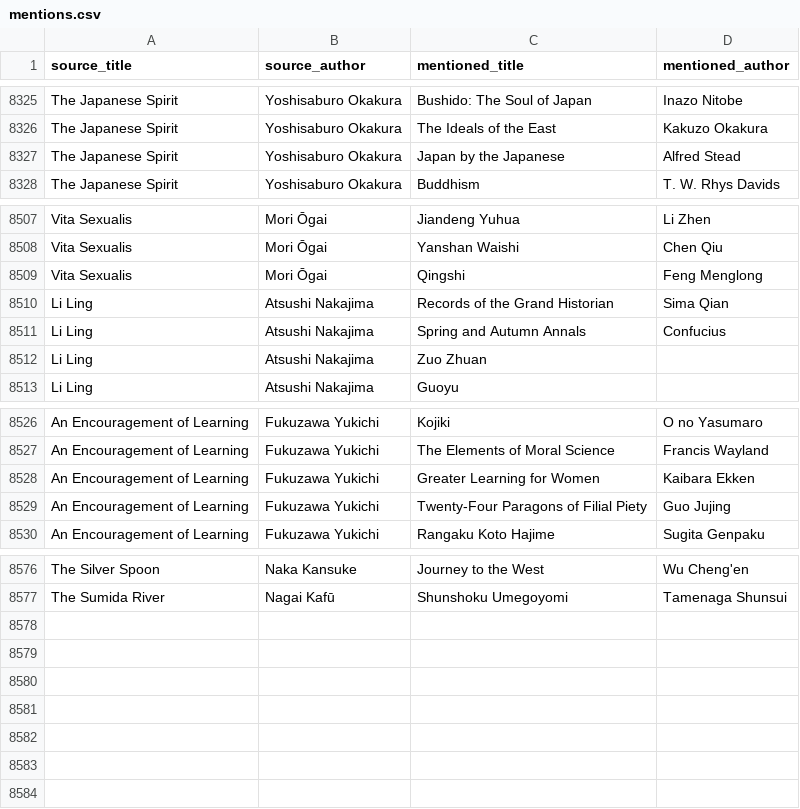
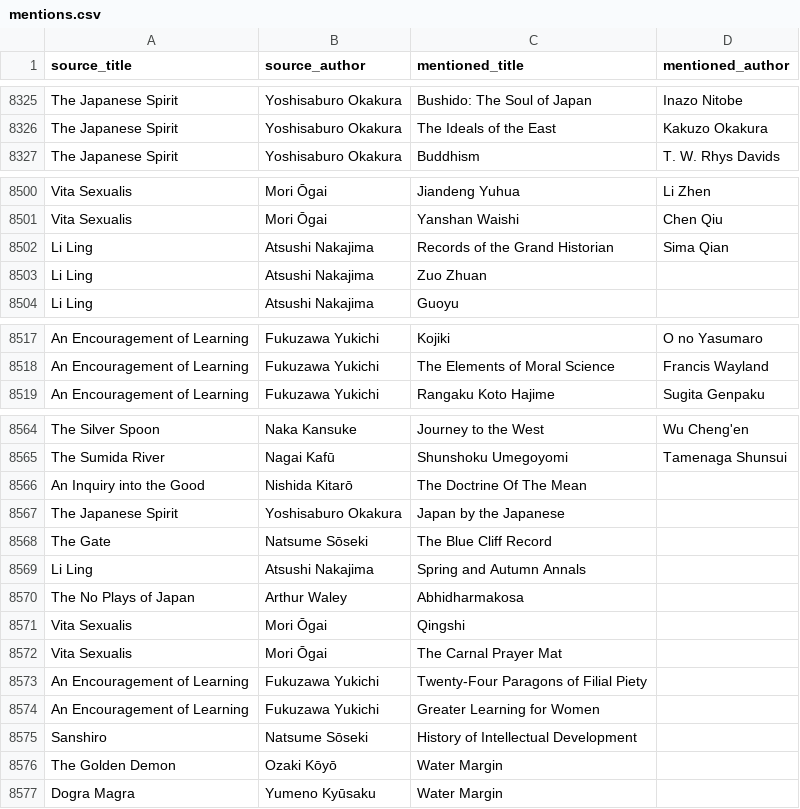
Before and after one commit to SaturdaysinthePark/book-browser, a CSV file: data/mentions.csv, drawn as a sheet; only a part is shown, gaps mark what is left out; removed rows and columns are numbered as before the commit, all else as after; the diff covers the shown part only; the diff names each change by its address in the sheet, - before the commit and + after, or states it on an @@ line.

```diff
--- a/data/mentions.csv
+++ b/data/mentions.csv
-row 8327: The Japanese Spirit | Yoshisaburo Okakura | Japan by the Japanese | Alfred Stead
-row 8509: Vita Sexualis | Mori Ōgai | Qingshi | Feng Menglong
-row 8511: Li Ling | Atsushi Nakajima | Spring and Autumn Annals | Confucius
-row 8528: An Encouragement of Learning | Fukuzawa Yukichi | Greater Learning for Women | Kaibara Ekken
-row 8529: An Encouragement of Learning | Fukuzawa Yukichi | Twenty-Four Paragons of Filial Piety | Guo Jujing
+row 8566: An Inquiry into the Good | Nishida Kitarō | The Doctrine Of The Mean
+row 8567: The Japanese Spirit | Yoshisaburo Okakura | Japan by the Japanese
+row 8568: The Gate | Natsume Sōseki | The Blue Cliff Record
+row 8569: Li Ling | Atsushi Nakajima | Spring and Autumn Annals
+row 8570: The No Plays of Japan | Arthur Waley | Abhidharmakosa
+row 8571: Vita Sexualis | Mori Ōgai | Qingshi
+row 8572: Vita Sexualis | Mori Ōgai | The Carnal Prayer Mat
+row 8573: An Encouragement of Learning | Fukuzawa Yukichi | Twenty-Four Paragons of Filial Piety
+row 8574: An Encouragement of Learning | Fukuzawa Yukichi | Greater Learning for Women
+row 8575: Sanshiro | Natsume Sōseki | History of Intellectual Development
+row 8576: The Golden Demon | Ozaki Kōyō | Water Margin
+row 8577: Dogra Magra | Yumeno Kyūsaku | Water Margin
```
Also changed, not shown: 7 removed rows elsewhere in this file, 9 other files.
